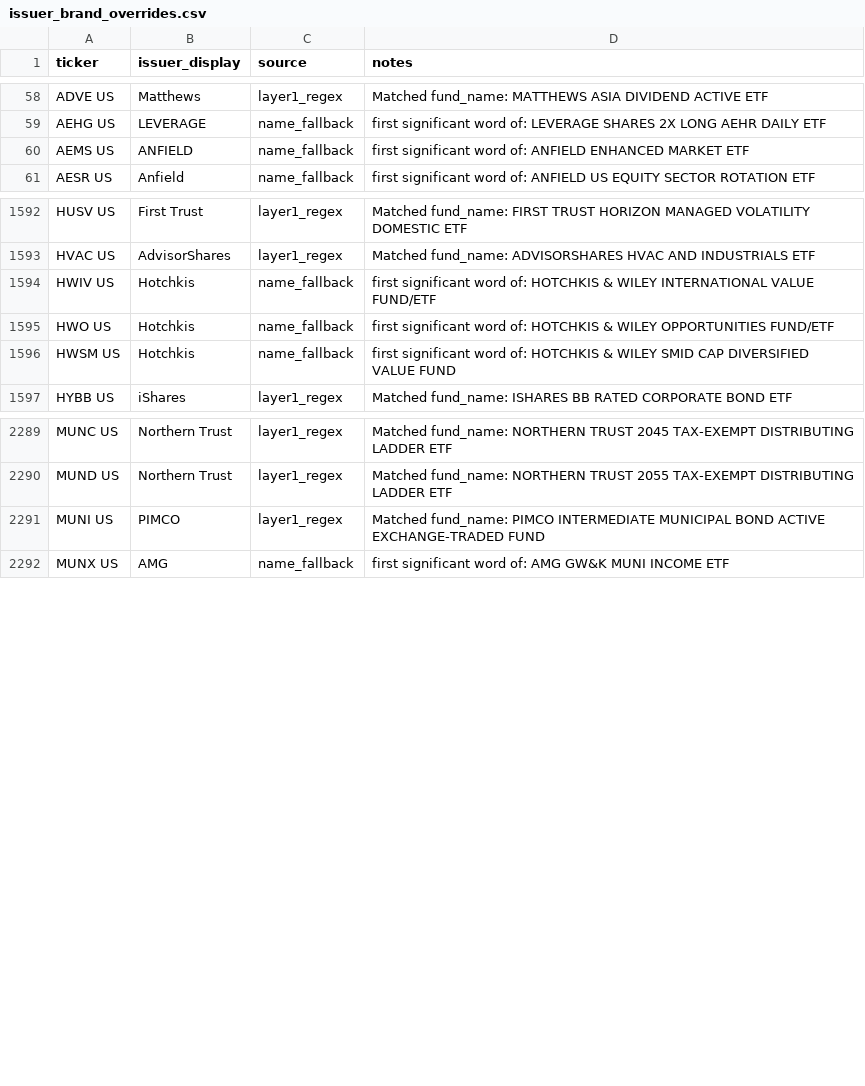
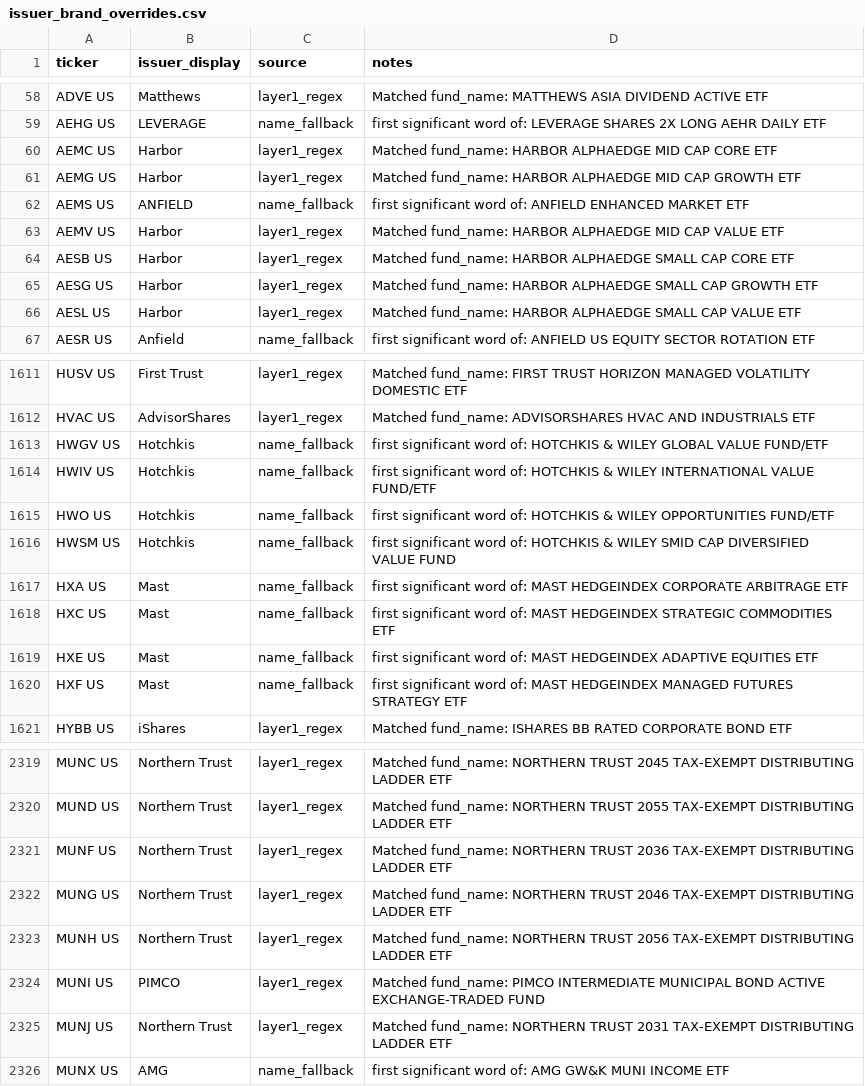
Before and after one commit to the-atlas-protocol/rexfinhub, a CSV file: config/rules/issuer_brand_overrides.csv, drawn as a sheet; only a part is shown, gaps mark what is left out; the diff covers the shown part only; the diff names each change by its address in the sheet, - before the commit and + after, or states it on an @@ line.

Commit message:
chore(rules): classification delta 2026-08-25 (9 file(s), autonomous engine)

```diff
--- a/config/rules/issuer_brand_overrides.csv
+++ b/config/rules/issuer_brand_overrides.csv
+row 60: AEMC US | Harbor | layer1_regex | Matched fund_name: HARBOR ALPHAEDGE MID CAP CORE ETF
+row 61: AEMG US | Harbor | layer1_regex | Matched fund_name: HARBOR ALPHAEDGE MID CAP GROWTH ETF
+row 63: AEMV US | Harbor | layer1_regex | Matched fund_name: HARBOR ALPHAEDGE MID CAP VALUE ETF
+row 64: AESB US | Harbor | layer1_regex | Matched fund_name: HARBOR ALPHAEDGE SMALL CAP CORE ETF
+row 65: AESG US | Harbor | layer1_regex | Matched fund_name: HARBOR ALPHAEDGE SMALL CAP GROWTH ETF
+row 66: AESL US | Harbor | layer1_regex | Matched fund_name: HARBOR ALPHAEDGE SMALL CAP VALUE ETF
+row 1613: HWGV US | Hotchkis | name_fallback | first significant word of: HOTCHKIS & WILEY GLOBAL VALUE FUND/ETF
+row 1617: HXA US | Mast | name_fallback | first significant word of: MAST HEDGEINDEX CORPORATE ARBITRAGE ETF
+row 1618: HXC US | Mast | name_fallback | first significant word of: MAST HEDGEINDEX STRATEGIC COMMODITIES ETF
+row 1619: HXE US | Mast | name_fallback | first significant word of: MAST HEDGEINDEX ADAPTIVE EQUITIES ETF
+row 1620: HXF US | Mast | name_fallback | first significant word of: MAST HEDGEINDEX MANAGED FUTURES STRATEGY ETF
+row 2321: MUNF US | Northern Trust | layer1_regex | Matched fund_name: NORTHERN TRUST 2036 TAX-EXEMPT DISTRIBUTING LADDER ETF
+row 2322: MUNG US | Northern Trust | layer1_regex | Matched fund_name: NORTHERN TRUST 2046 TAX-EXEMPT DISTRIBUTING LADDER ETF
+row 2323: MUNH US | Northern Trust | layer1_regex | Matched fund_name: NORTHERN TRUST 2056 TAX-EXEMPT DISTRIBUTING LADDER ETF
+row 2325: MUNJ US | Northern Trust | layer1_regex | Matched fund_name: NORTHERN TRUST 2031 TAX-EXEMPT DISTRIBUTING LADDER ETF
```
Also changed, not shown: 30 added rows and 2 edited cells elsewhere in this file, config/rules/attributes_CC.csv, config/rules/attributes_LI.csv, 6 other files.
